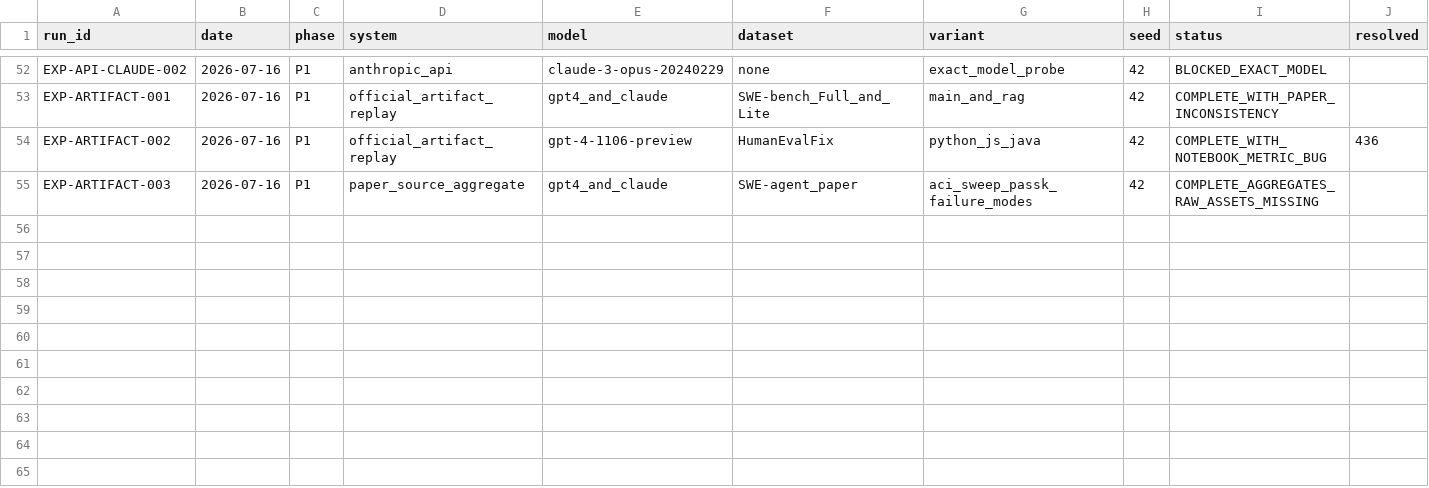
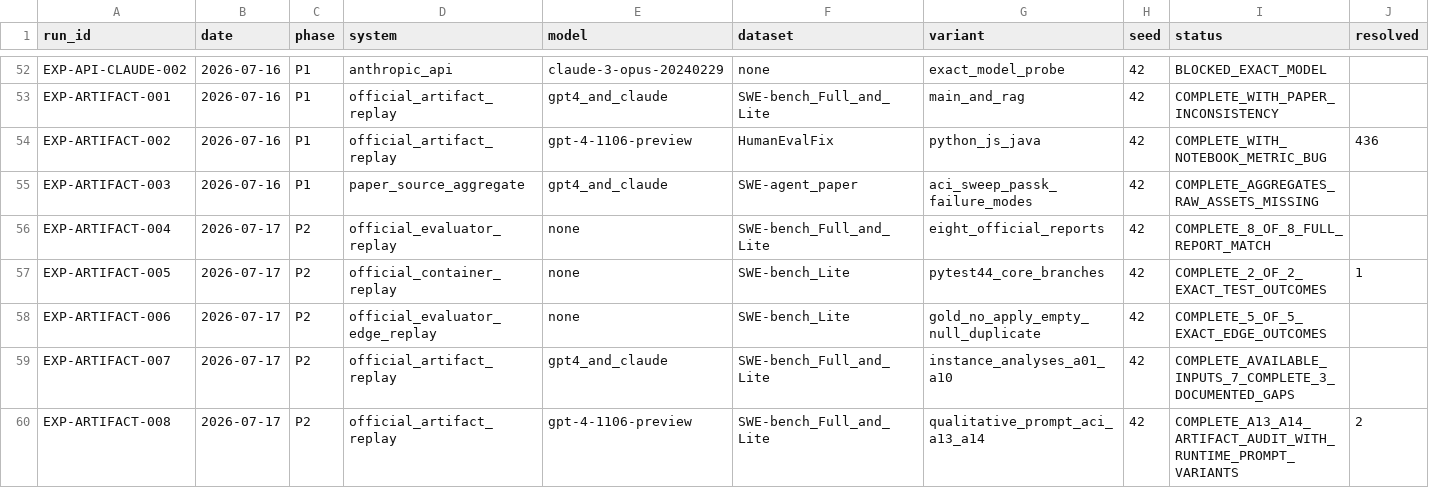
Before and after one commit to GeYugong/sweagent-reproduction, a CSV file: logs/experiment_registry.csv, drawn as a sheet; only a part is shown, gaps mark what is left out; rows hold the shown columns only; the diff names each change by its address in the sheet, - before the commit and + after, or states it on an @@ line.

Commit message:
feat(analysis): audit qualitative interface artifacts

```diff
--- a/logs/experiment_registry.csv
+++ b/logs/experiment_registry.csv
+row 56: EXP-ARTIFACT-004 | 2026-07-17 | P2 | official_evaluator_replay | none | SWE-bench_Full_and_Lite | eight_official_reports | 42 | COMPLETE_8_OF_8_FULL_REPORT_MATCH
+row 57: EXP-ARTIFACT-005 | 2026-07-17 | P2 | official_container_replay | none | SWE-bench_Lite | pytest44_core_branches | 42 | COMPLETE_2_OF_2_EXACT_TEST_OUTCOMES | 1
+row 58: EXP-ARTIFACT-006 | 2026-07-17 | P2 | official_evaluator_edge_replay | none | SWE-bench_Lite | gold_no_apply_empty_null_duplicate | 42 | COMPLETE_5_OF_5_EXACT_EDGE_OUTCOMES
+row 59: EXP-ARTIFACT-007 | 2026-07-17 | P2 | official_artifact_replay | gpt4_and_claude | SWE-bench_Full_and_Lite | instance_analyses_a01_a10 | 42 | COMPLETE_AVAILABLE_INPUTS_7_COMPLETE_3_DOCUMENTED_GAPS
+row 60: EXP-ARTIFACT-008 | 2026-07-17 | P2 | official_artifact_replay | gpt-4-1106-preview | SWE-bench_Full_and_Lite | qualitative_prompt_aci_a13_a14 | 42 | COMPLETE_A13_A14_ARTIFACT_AUDIT_WITH_RUNTIME_PROMPT_VARIANTS | 2
```
Also changed, not shown: 17 other files.
